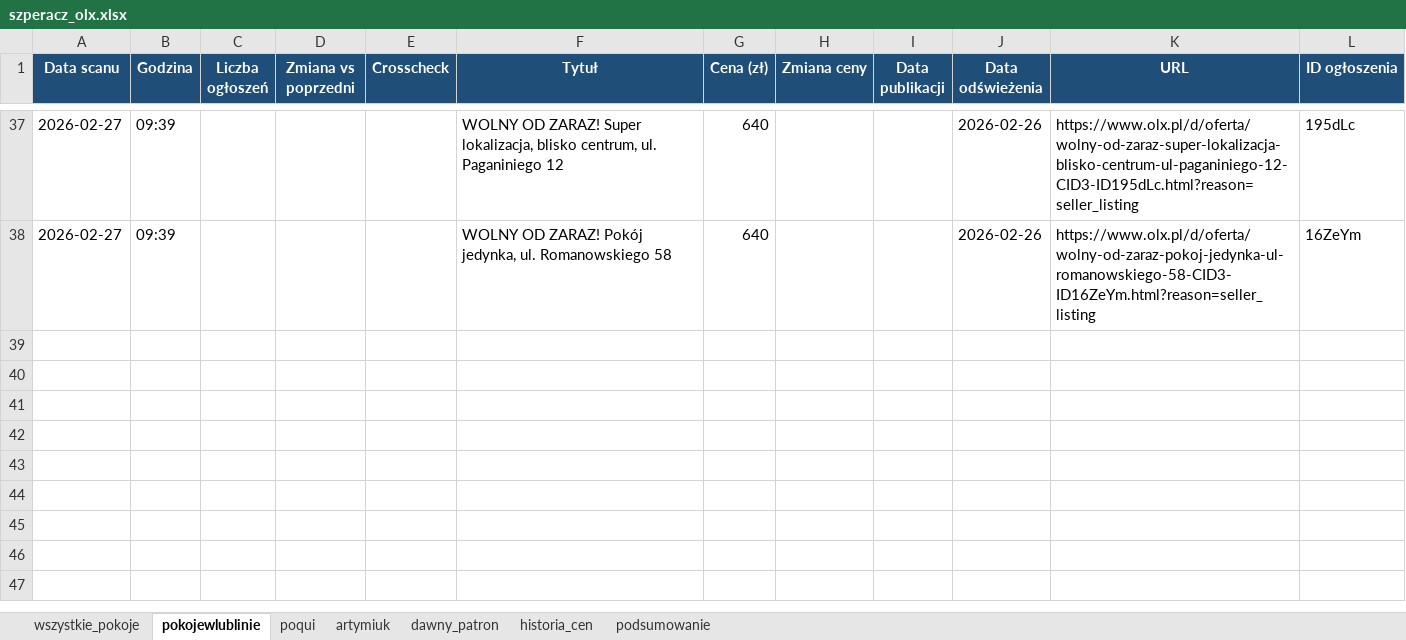
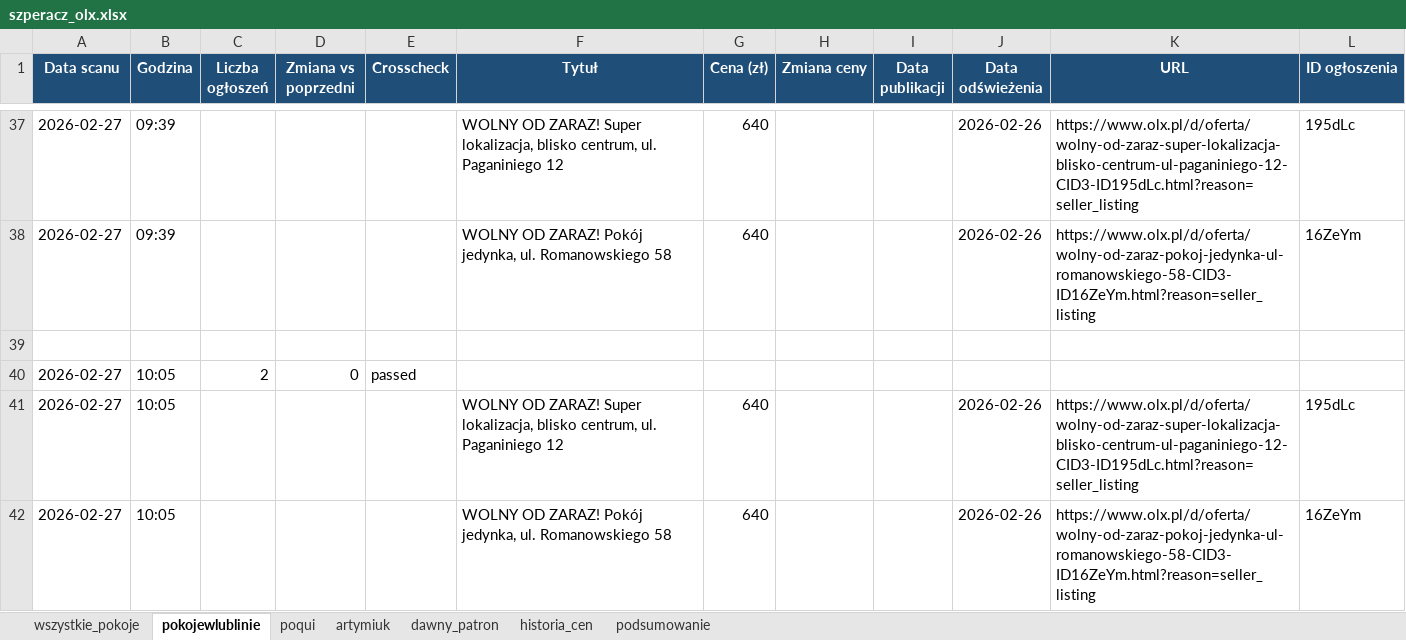
Before and after one commit to Bonaventura-EW/SZPERACZ, an Excel workbook: data/szperacz_olx.xlsx, sheet pokojewlublinie, drawn as a sheet; only a part is shown, gaps mark what is left out; values as stored, in another font and other column widths than the file's, no borders; the diff names each change by its address in the sheet, - before the commit and + after, or states it on an @@ line.

```diff
--- a/data/szperacz_olx.xlsx (sheet pokojewlublinie)
+++ b/data/szperacz_olx.xlsx (sheet pokojewlublinie)
+row 39: (empty)
+row 40: 2026-02-27 | 10:05 | 2 | 0 | passed
+row 41: 2026-02-27 | 10:05 |  |  |  | WOLNY OD ZARAZ! Super lokalizacja, blisko centrum, ul. Paganiniego 12 | 640 |  |  | 2026-02-26 | https://www.olx.pl/d/oferta/wolny-od-zaraz-super-lokalizacja-blisko-centrum-ul-paganiniego-12-CID3-ID195dLc.html?reason=seller_listing | 195dLc
+row 42: 2026-02-27 | 10:05 |  |  |  | WOLNY OD ZARAZ! Pokój jedynka, ul. Romanowskiego 58 | 640 |  |  | 2026-02-26 | https://www.olx.pl/d/oferta/wolny-od-zaraz-pokoj-jedynka-ul-romanowskiego-58-CID3-ID16ZeYm.html?reason=seller_listing | 16ZeYm
```
Also changed, not shown: sheet historia_cen, sheet wszystkie_pokoje, sheet poqui, sheet dawny_patron, sheet podsumowanie, sheet artymiuk, 1 other file.
